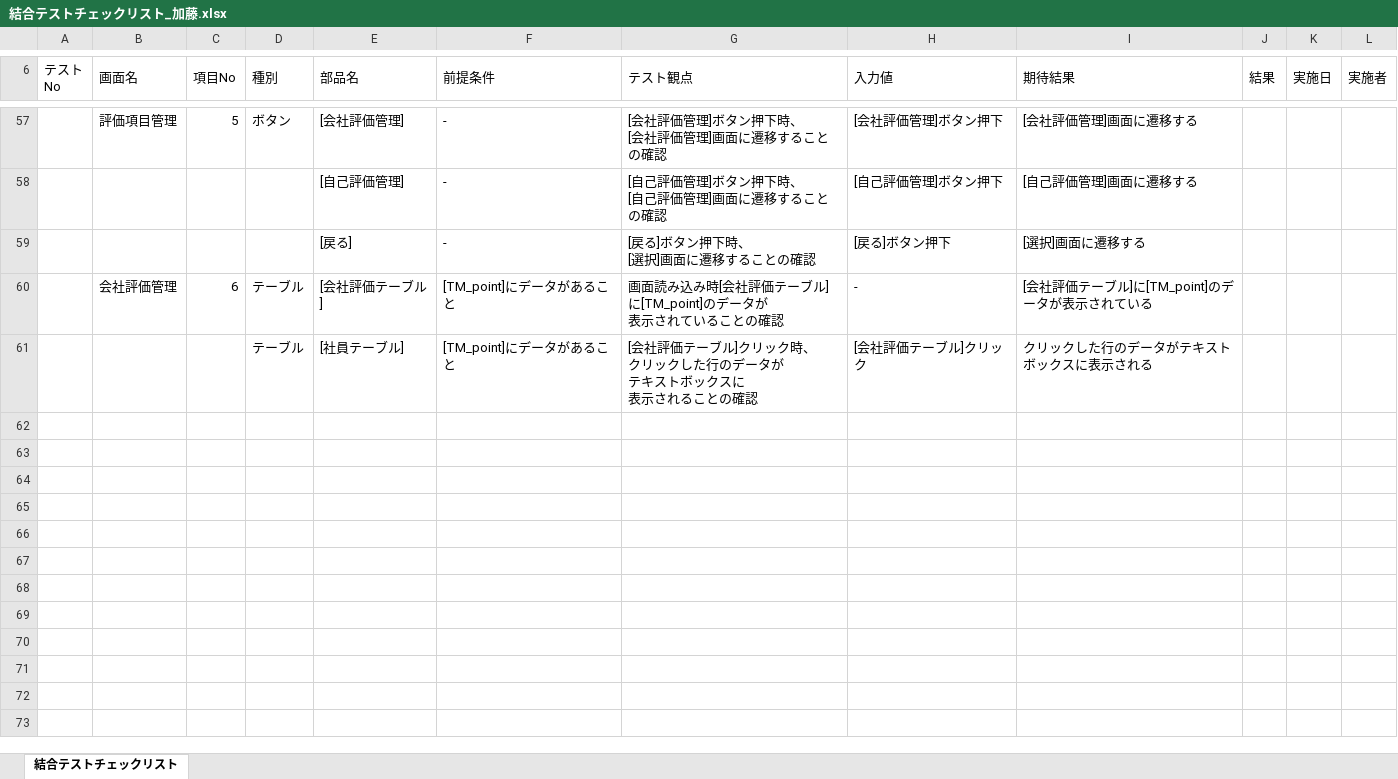
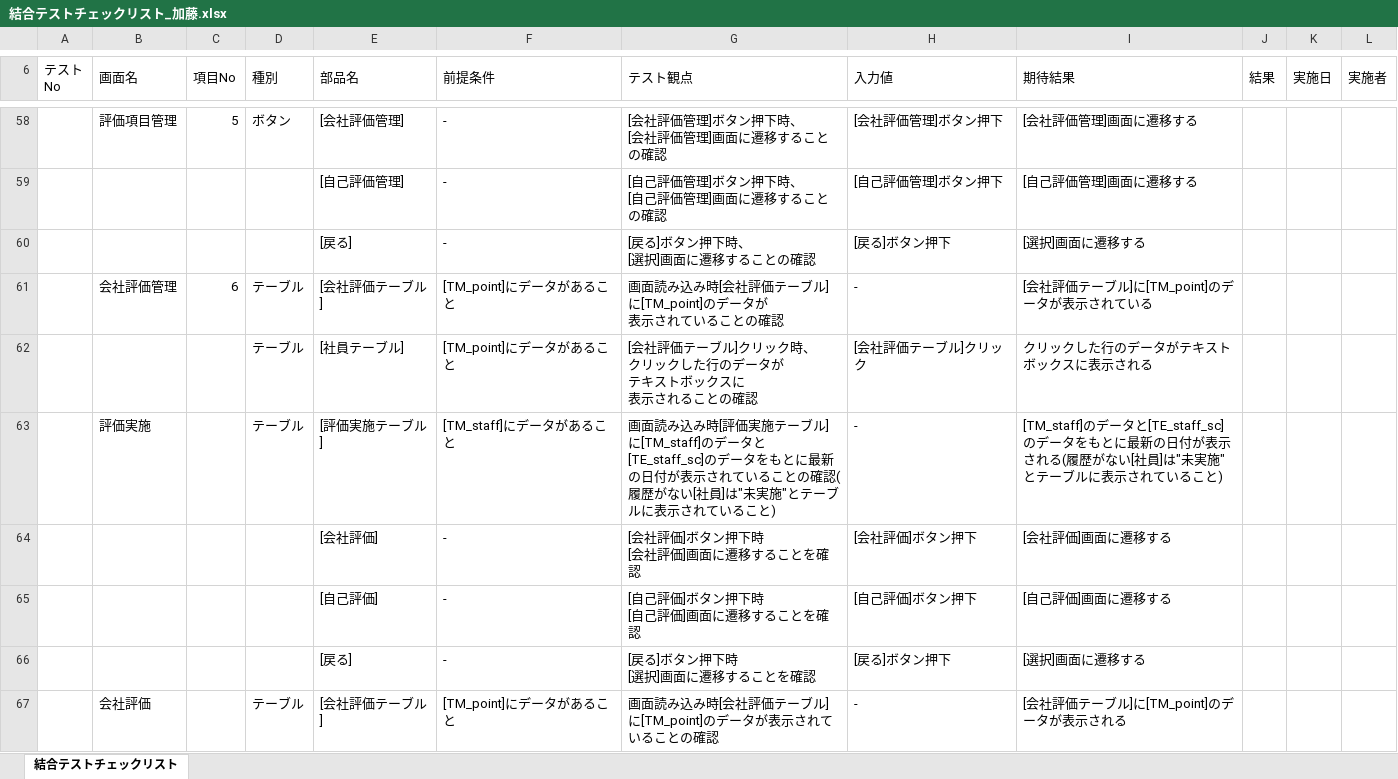
Before and after one commit to neko-zukin/company_evaluation, an Excel workbook: テスト/結合テストチェックリスト_加藤.xlsx, sheet 結合テストチェックリスト, drawn as a sheet; only a part is shown, gaps mark what is left out; values as stored, in another font and other column widths than the file's, no cell formats; ↵ is a line break in a cell; the diff covers the shown part only; the diff names each change by its address in the sheet, - before the commit and + after, or states it on an @@ line.

```diff
--- a/テスト/結合テストチェックリスト_加藤.xlsx (sheet 結合テストチェックリスト)
+++ b/テスト/結合テストチェックリスト_加藤.xlsx (sheet 結合テストチェックリスト)
+row 63:  | 評価実施 |  | テーブル | [評価実施テーブル] | [TM_staff]にデータがあること | 画面読み込み時[評価実施テーブル]に[TM_staff]のデータと[TE_staff_sc]のデータをもとに最新の日付が表示されていることの確認(履歴がない[社員]は"未実施"とテーブルに表示されていること) | - | [TM_staff]のデータと[TE_staff_sc]のデータをもとに最新の日付が表示される(履歴がない[社員]は"未実施"とテーブルに表示されていること)
+row 64:  |  |  |  | [会社評価] | - | [会社評価]ボタン押下時 ↵ [会社評価]画面に遷移することを確認 | [会社評価]ボタン押下 | [会社評価]画面に遷移する
+row 65:  |  |  |  | [自己評価] | - | [自己評価]ボタン押下時 ↵ [自己評価]画面に遷移することを確認 | [自己評価]ボタン押下 | [自己評価]画面に遷移する
+row 66:  |  |  |  | [戻る] | - | [戻る]ボタン押下時 ↵ [選択]画面に遷移することを確認 | [戻る]ボタン押下 | [選択]画面に遷移する
+row 67:  | 会社評価 |  | テーブル | [会社評価テーブル] | [TM_point]にデータがあること | 画面読み込み時[会社評価テーブル]に[TM_point]のデータが表示されていることの確認 | - | [会社評価テーブル]に[TM_point]のデータが表示される
```
Also changed, not shown: 27 added rows and 22 edited cells elsewhere in this sheet, cell formats.
